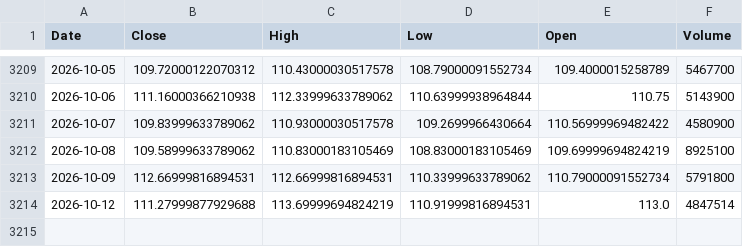
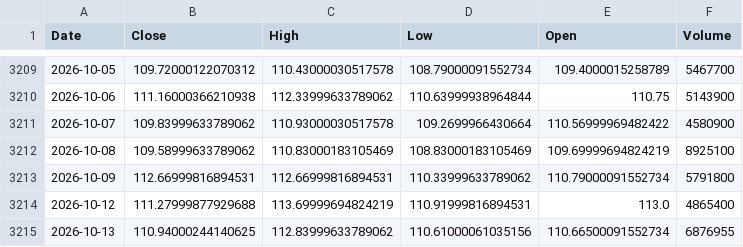
Before and after one commit to kittycapital/btc-asset-correlation, a CSV file: data/IGV.csv, drawn as a sheet; only a part is shown, gaps mark what is left out.

```diff
--- a/data/IGV.csv
+++ b/data/IGV.csv
@@ -3213,2 +3213,3 @@ Date,Close,High,Low,Open,Volume
 2026-10-09,112.66999816894531,112.66999816894531,110.33999633789062,110.79000091552734,5791800
-2026-10-12,111.27999877929688,113.69999694824219,110.91999816894531,113.0,4847514
+2026-10-12,111.27999877929688,113.69999694824219,110.91999816894531,113.0,4865400
+2026-10-13,110.94000244140625,112.83999633789062,110.61000061035156,110.66500091552734,6876955
```
Also changed, not shown: data/BTC.csv, data/DXY.csv, 4 other files.
